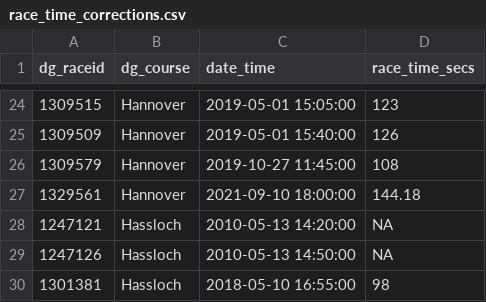
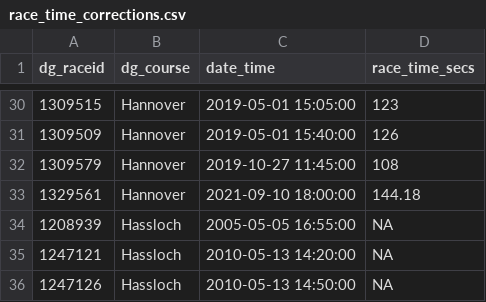
Before and after one commit to mavericzz/german-horse-racing, a CSV file: data/raw/race_time_corrections.csv, drawn as a sheet; only a part is shown, gaps mark what is left out; the shorter side is filled out with more unchanged rows; the diff covers the shown part only; the diff names each change by its address in the sheet, - before the commit and + after, or states it on an @@ line.

```diff
--- a/data/raw/race_time_corrections.csv
+++ b/data/raw/race_time_corrections.csv
+row 34: 1208939 | Hassloch | 2005-05-05 16:55:00 | NA
```
Also changed, not shown: 11 added rows elsewhere in this file.
